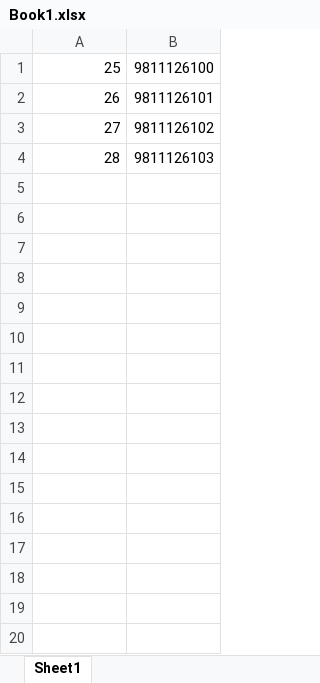
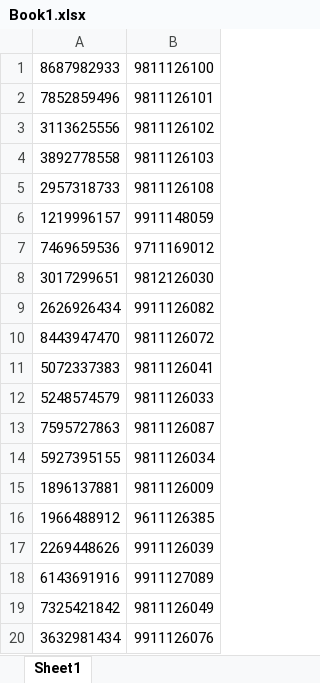
Before and after one commit to amir-H-bagherian/Seman-Dormitory-Project, an Excel workbook: Book1.xlsx, sheet Sheet1, drawn as a sheet; values as stored, in another font and other column widths than the file's, no borders; the diff names each change by its address in the sheet, - before the commit and + after, or states it on an @@ line.

Commit message:
Add files via upload

```diff
--- a/Book1.xlsx (sheet Sheet1)
+++ b/Book1.xlsx (sheet Sheet1)
-A1: 25
+A1: 8687982933
-A2: 26
+A2: 7852859496
-A3: 27
+A3: 3113625556
-A4: 28
+A4: 3892778558
+row 5: 2957318733 | 9811126108
+row 6: 1219996157 | 9911148059
+row 7: 7469659536 | 9711169012
+row 8: 3017299651 | 9812126030
+row 9: 2626926434 | 9911126082
+row 10: 8443947470 | 9811126072
+row 11: 5072337383 | 9811126041
+row 12: 5248574579 | 9811126033
+row 13: 7595727863 | 9811126087
+row 14: 5927395155 | 9811126034
+row 15: 1896137881 | 9811126009
+row 16: 1966488912 | 9611126385
+row 17: 2269448626 | 9911126039
+row 18: 6143691916 | 9911127089
+row 19: 7325421842 | 9811126049
+row 20: 3632981434 | 9911126076
```
